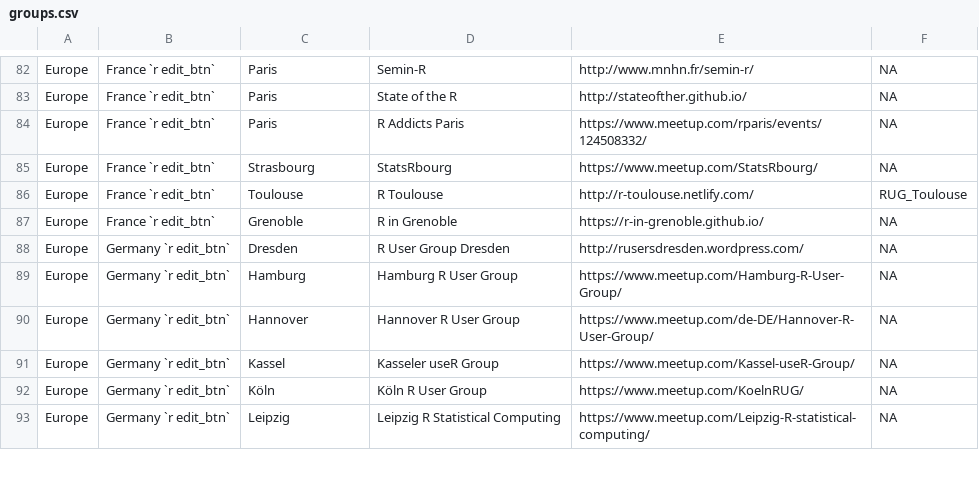
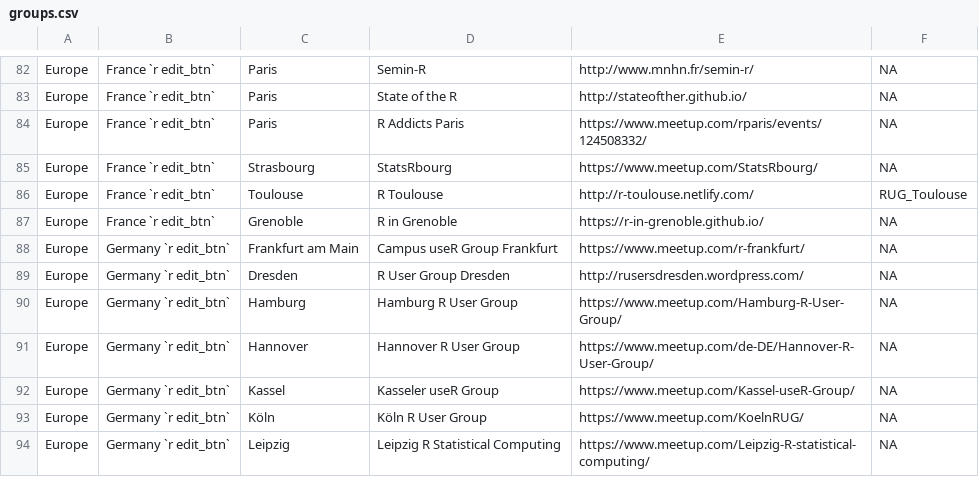
Before and after one commit to tunisrusergroup/meetingsR, a CSV file: groups.csv, drawn as a sheet; only a part is shown, gaps mark what is left out; the diff names each change by its address in the sheet, - before the commit and + after, or states it on an @@ line.

Commit message:
#rstats Adding Frankfurt useR group
Thanks to @ktiu  (492)

```diff
--- a/groups.csv
+++ b/groups.csv
+row 88: Europe | Germany `r edit_btn` | Frankfurt am Main | Campus useR Group Frankfurt | https://www.meetup.com/r-frankfurt/ | NA
```
Also changed, not shown: 4 other files.
